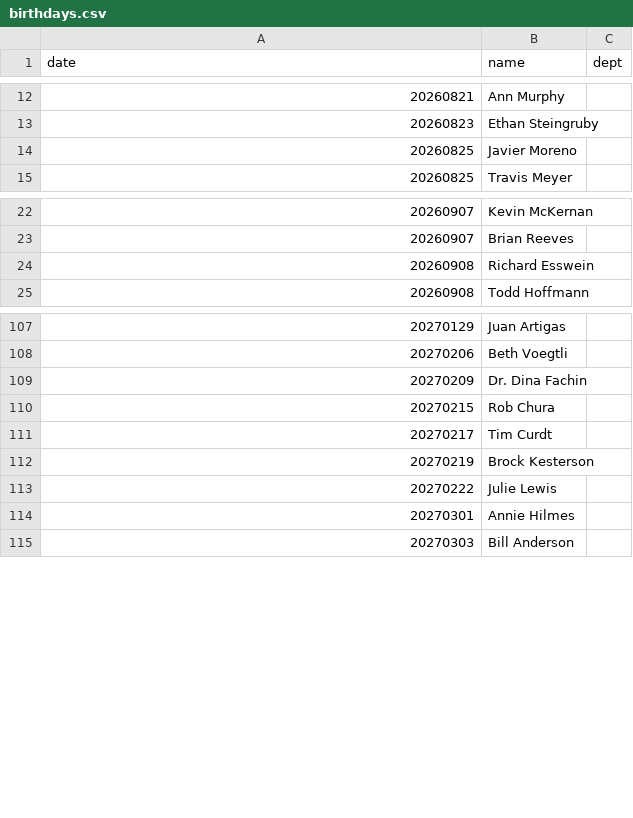
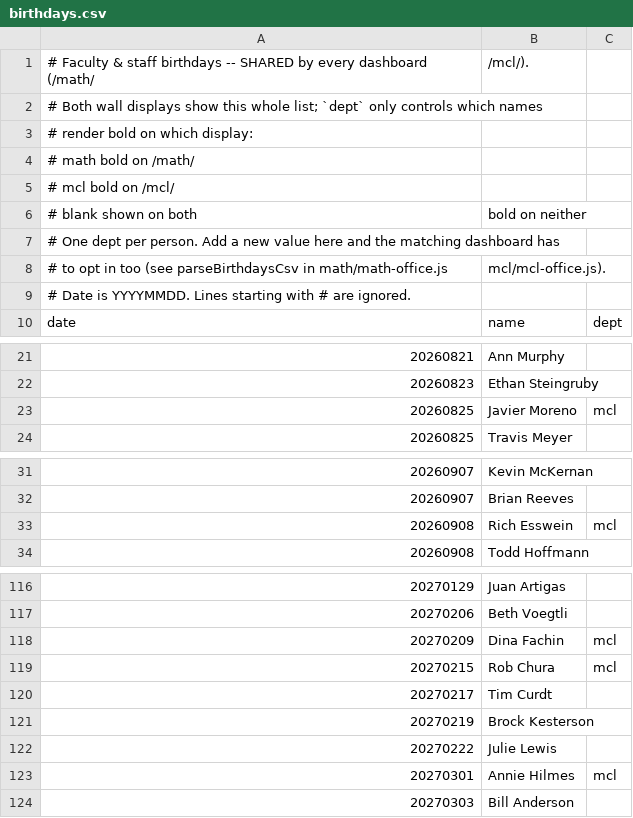
Before and after one commit to falvear210/time-visualizer, a CSV file: data/birthdays.csv (was birthdays.csv), drawn as a sheet; only a part is shown, gaps mark what is left out; the diff covers the shown part only.

```diff
--- a/birthdays.csv
+++ b/data/birthdays.csv
@@ -1 +1,10 @@
+# Faculty & staff birthdays -- SHARED by every dashboard (/math/, /mcl/).
+# Both wall displays show this whole list; `dept` only controls which names
+# render bold on which display:
+#     math   bold on /math/
+#     mcl    bold on /mcl/
+#     blank  shown on both, bold on neither
+# One dept per person. Add a new value here and the matching dashboard has
+# to opt in too (see parseBirthdaysCsv in math/math-office.js, mcl/mcl-office.js).
+# Date is YYYYMMDD. Lines starting with # are ignored.
 date,name,dept
@@ -13,3 +22,3 @@ date,name,dept
 20260823,Ethan Steingruby,
-20260825,Javier Moreno,
+20260825,Javier Moreno,mcl
 20260825,Travis Meyer,
@@ -23,3 +32,3 @@ date,name,dept
 20260907,Brian Reeves,
-20260908,Richard Esswein,
+20260908,Rich Esswein,mcl
 20260908,Todd Hoffmann,
@@ -108,4 +117,4 @@ date,name,dept
 20270206,Beth Voegtli,
-20270209,Dr. Dina Fachin,
-20270215,Rob Chura,
+20270209,Dina Fachin,mcl
+20270215,Rob Chura,mcl
 20270217,Tim Curdt,
@@ -113,3 +122,3 @@ date,name,dept
 20270222,Julie Lewis,
-20270301,Annie Hilmes,
+20270301,Annie Hilmes,mcl
 20270303,Bill Anderson,
```
Also changed, not shown: 10 edited cells elsewhere in this file, math/math-food.csv, 61 other files.
